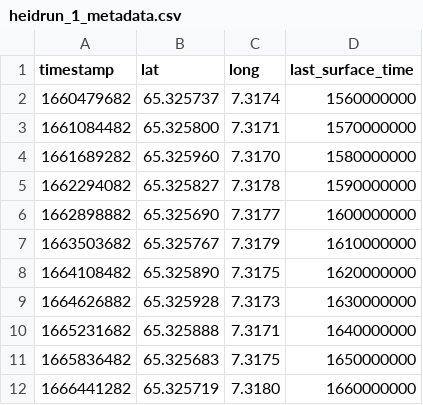
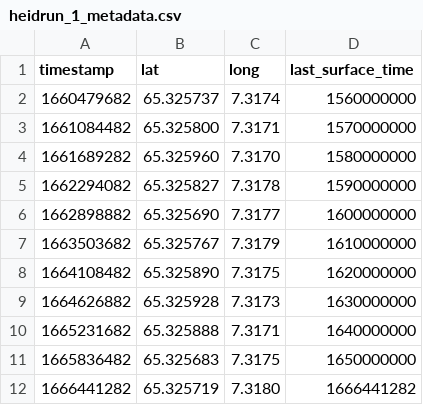
Before and after one commit to Erikseeeeen/code22, a CSV file: server/data/csv/heidrun_1_metadata.csv, drawn as a sheet.

Commit message:
Set submerged based on fetched data

```diff
--- a/server/data/csv/heidrun_1_metadata.csv
+++ b/server/data/csv/heidrun_1_metadata.csv
@@ -11,2 +11,2 @@ timestamp;lat;long;last_surface_time
 1665836482;65.325683;7.3175;1650000000
-1666441282;65.325719;7.3180;1660000000
+1666441282;65.325719;7.3180;1666441282
```
Also changed, not shown: 9 other files.
